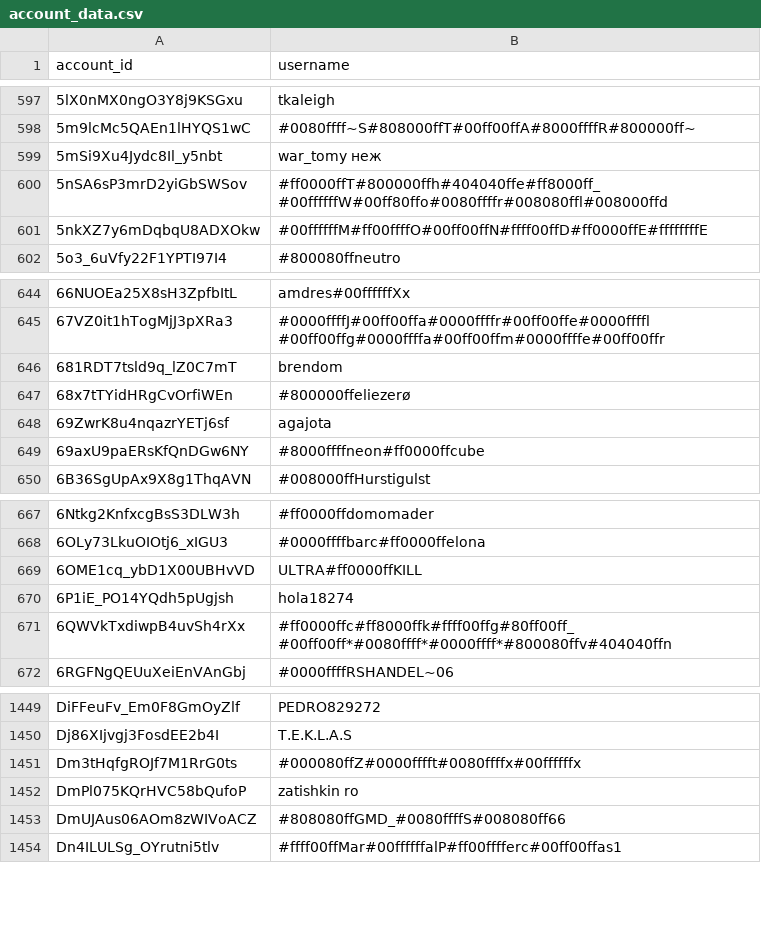
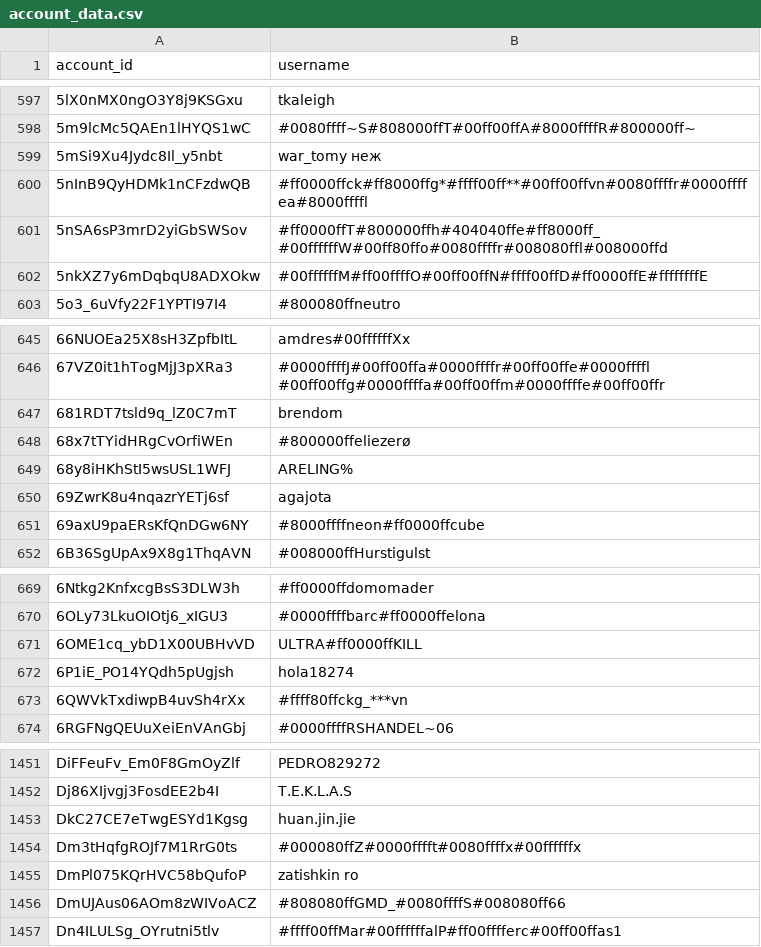
Before and after one commit to pewpewlive/ppl-data, a CSV file: account_data.csv, drawn as a sheet; only a part is shown, gaps mark what is left out.

Commit message:
Roll new data computed at Thu, 11 Jun 2026 00:01:53 UTC

```diff
--- a/account_data.csv
+++ b/account_data.csv
@@ -599,2 +599,3 @@ account_id,username
 5mSi9Xu4Jydc8Il_y5nbt,war_tomy неж
+5nInB9QyHDMk1nCFzdwQB,#ff0000ffck#ff8000ffg*#ffff00ff**#00ff00ffvn#0080ffffr#0000ffffea#8000ffffl
 5nSA6sP3mrD2yiGbSWSov,#ff0000ffT#800000ffh#404040ffe#ff8000ff_#00ffffffW#00ff80ffo#0080ffffr#008080ffl#008000ffd
@@ -647,2 +648,3 @@ account_id,username
 68x7tTYidHRgCvOrfiWEn,#800000ffeliezerø
+68y8iHKhStI5wsUSL1WFJ,ARELING%
 69ZwrK8u4nqazrYETj6sf,agajota
@@ -670,3 +672,3 @@ account_id,username
 6P1iE_PO14YQdh5pUgjsh,hola18274
-6QWVkTxdiwpB4uvSh4rXx,#ff0000ffc#ff8000ffk#ffff00ffg#80ff00ff_#00ff00ff*#0080ffff*#0000ffff*#800080ffv#404040ffn
+6QWVkTxdiwpB4uvSh4rXx,#ffff80ffckg_***vn
 6RGFNgQEUuXeiEnVAnGbj,#0000ffffRSHANDEL~06
@@ -1450,2 +1452,3 @@ DiFFeuFv_Em0F8GmOyZlf,PEDRO829272
 Dj86XIjvgj3FosdEE2b4I,T.E.K.L.A.S
+DkC27CE7eTwgESYd1Kgsg,huan.jin.jie
 Dm3tHqfgROJf7M1RrG0ts,#000080ffZ#0000fffft#0080ffffx#00ffffffx
```
Also changed, not shown: 1 other file.
